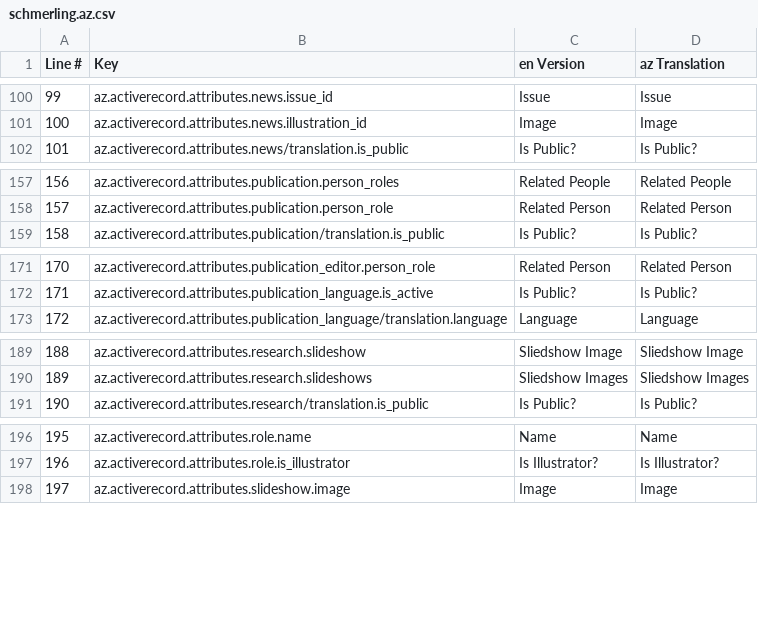
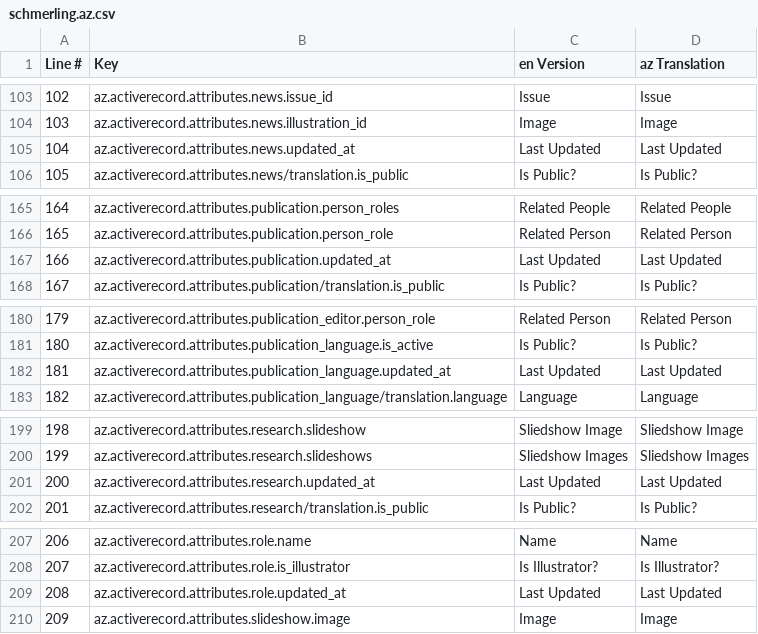
Before and after one commit to jasonaddie/Beyond-Caricature, a CSV file: config/translations/export/schmerling.az.csv, drawn as a sheet; only a part is shown, gaps mark what is left out; the diff covers the shown part only; the diff names each change by its address in the sheet, - before the commit and + after, or states it on an @@ line.

Commit message:
add last updated column to all admin list pages

```diff
--- a/config/translations/export/schmerling.az.csv
+++ b/config/translations/export/schmerling.az.csv
@@ column A (Line #) renumbered from row 49 down @@
+row 105: 104 | az.activerecord.attributes.news.updated_at | Last Updated | Last Updated
+row 167: 166 | az.activerecord.attributes.publication.updated_at | Last Updated | Last Updated
+row 182: 181 | az.activerecord.attributes.publication_language.updated_at | Last Updated | Last Updated
+row 201: 200 | az.activerecord.attributes.research.updated_at | Last Updated | Last Updated
+row 209: 208 | az.activerecord.attributes.role.updated_at | Last Updated | Last Updated
```
Also changed, not shown: 9 added rows elsewhere in this file, config/translations/export/schmerling.hy.csv, config/translations/export/schmerling.ka.csv, 19 other files.
